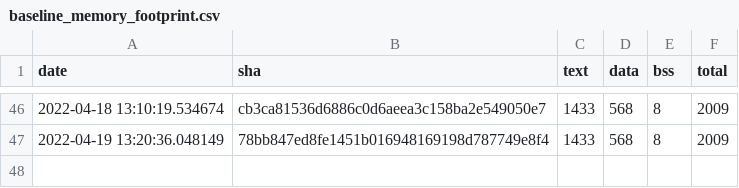
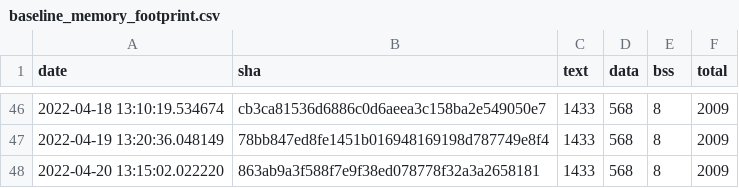
Before and after one commit to open-vela/apps_mlearning_tflite-micro, a CSV file: data/continuous_builds/size_profiling/linux_x86_64_release/baseline_memory_footprint.csv, drawn as a sheet; only a part is shown, gaps mark what is left out.

```diff
--- a/data/continuous_builds/size_profiling/linux_x86_64_release/baseline_memory_footprint.csv
+++ b/data/continuous_builds/size_profiling/linux_x86_64_release/baseline_memory_footprint.csv
@@ -47 +47,2 @@ date,sha,text,data,bss,total
 2022-04-19 13:20:36.048149,78bb847ed8fe1451b016948169198d787749e8f4,1433,568,8,2009
+2022-04-20 13:15:02.022220,863ab9a3f588f7e9f38ed078778f32a3a2658181,1433,568,8,2009
```
Also changed, not shown: data/continuous_builds/size_profiling/linux_x86_64_release/interpreter_memory_footprint.csv, data/continuous_builds/size_profiling/linux_x86_64_release/keyword_benchmark.csv, 3 other files.
